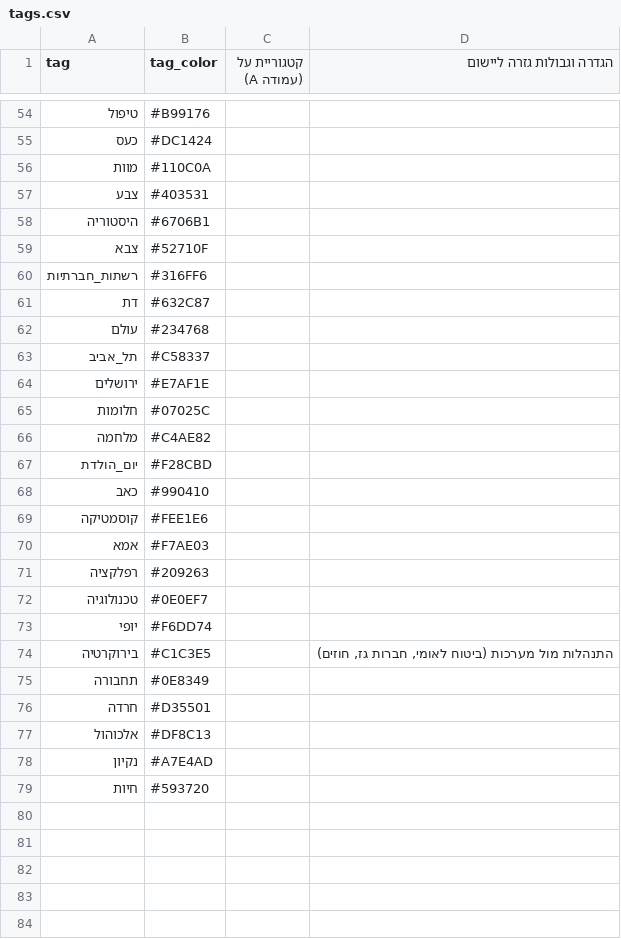
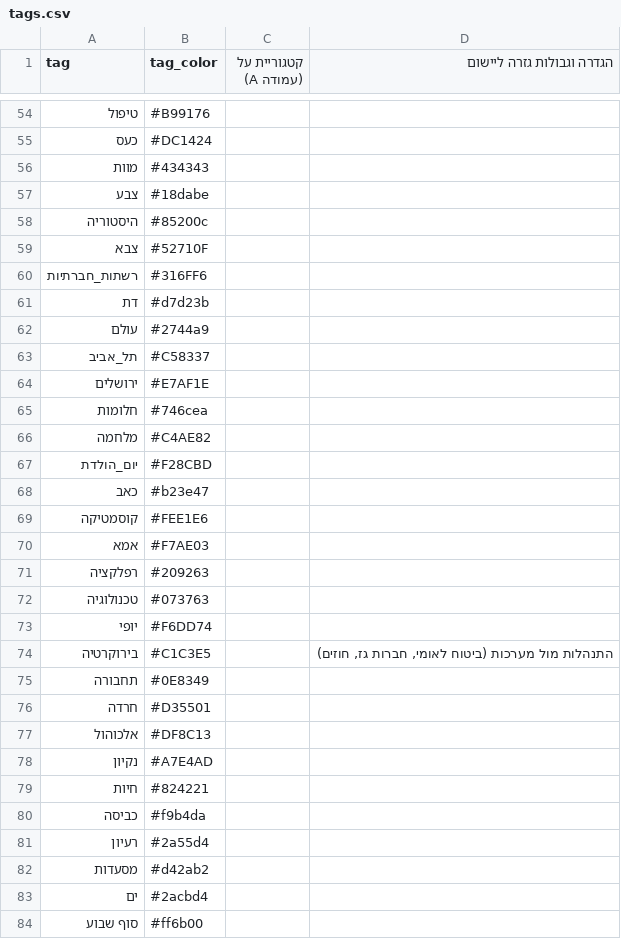
Before and after one commit to Roilempert/my-website, a CSV file: data/tags.csv, drawn as a sheet; only a part is shown, gaps mark what is left out; the diff covers the shown part only.

```diff
--- a/data/tags.csv
+++ b/data/tags.csv
@@ -55,15 +55,15 @@ tag,tag_color,קטגוריית על (עמודה A),הגדרה וגבולות ג
 כעס,#DC1424,,
-מוות,#110C0A,,
-צבע,#403531,,
-היסטוריה,#6706B1,,
+מוות,#434343,,
+צבע,#18dabe,,
+היסטוריה,#85200c,,
 צבא,#52710F,,
 רשתות_חברתיות,#316FF6,,
-דת,#632C87,,
-עולם,#234768,,
+דת,#d7d23b,,
+עולם,#2744a9,,
 תל_אביב,#C58337,,
 ירושלים,#E7AF1E,,
-חלומות,#07025C,,
+חלומות,#746cea,,
 מלחמה,#C4AE82,,
 יום_הולדת,#F28CBD,,
-כאב,#990410,,
+כאב,#b23e47,,
 קוסמטיקה,#FEE1E6,,
@@ -71,3 +71,3 @@ tag,tag_color,קטגוריית על (עמודה A),הגדרה וגבולות ג
 רפלקציה,#209263,,
-טכנולוגיה,#0E0EF7,,
+טכנולוגיה,#073763,,
 יופי,#F6DD74,,
@@ -78,2 +78,7 @@ tag,tag_color,קטגוריית על (עמודה A),הגדרה וגבולות ג
 נקיון,#A7E4AD,,
-חיות,#593720,,
+חיות,#824221,,
+כביסה,#f9b4da,,
+רעיון,#2a55d4,,
+מסעדות,#d42ab2,,
+ים,#2acbd4,,
+סוף שבוע,#ff6b00,,
```
Also changed, not shown: 18 edited cells elsewhere in this file, 24 other files.
